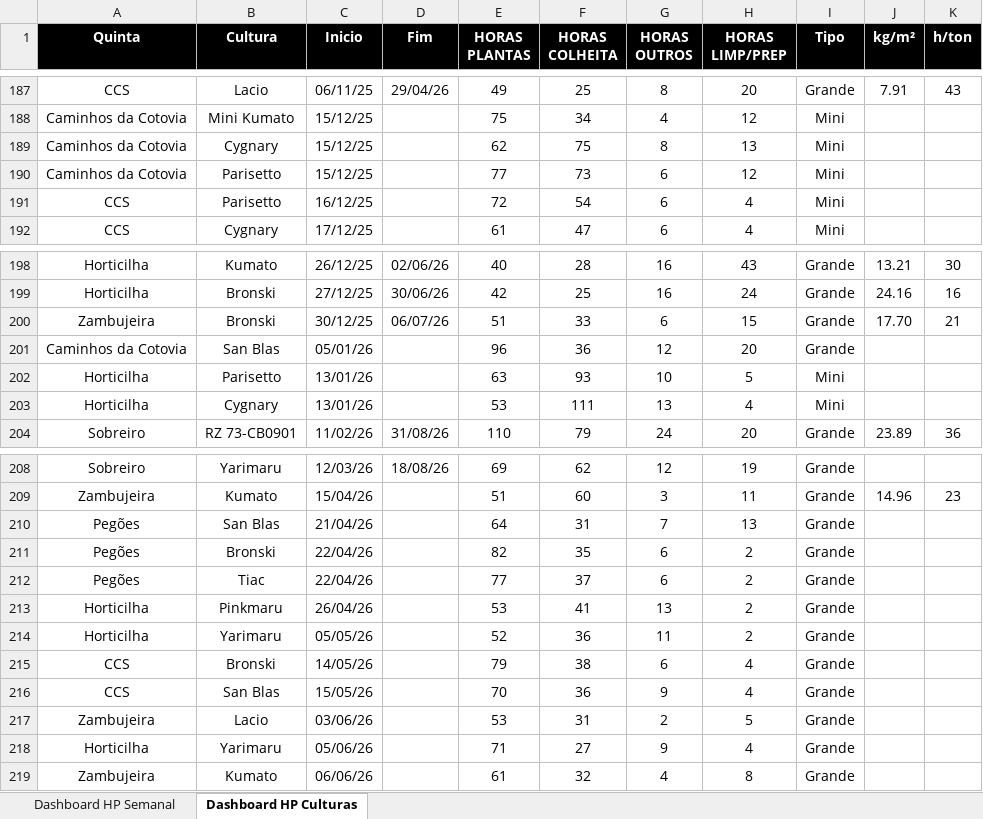
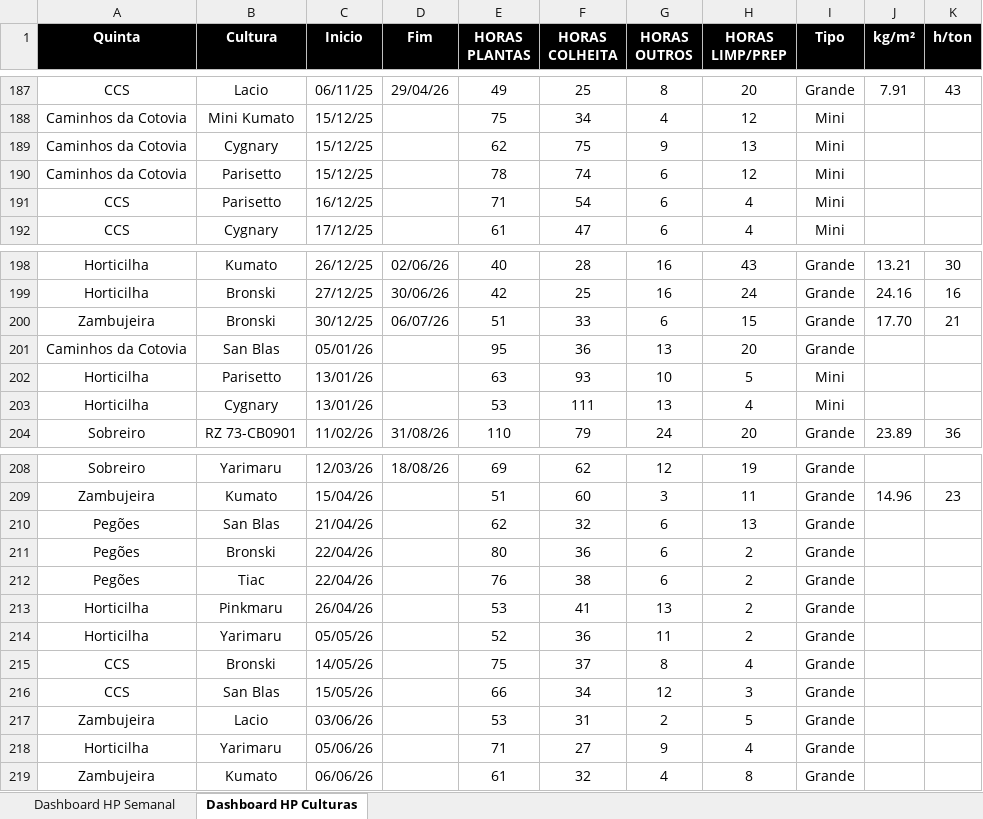
Before and after one commit to luishortipor/horaseprodutividades, an Excel workbook: Horas e produtividades.xlsx, sheet Dashboard HP Culturas, drawn as a sheet; only a part is shown, gaps mark what is left out; values as stored, in another font and other column widths than the file's, no borders; the diff names each change by its address in the sheet, - before the commit and + after, or states it on an @@ line.

Commit message:
Add files via upload

```diff
--- a/Horas e produtividades.xlsx (sheet Dashboard HP Culturas)
+++ b/Horas e produtividades.xlsx (sheet Dashboard HP Culturas)
-G189 (HORAS OUTROS): 8
+G189 (HORAS OUTROS): 9
-E190 (HORAS PLANTAS): 77
+E190 (HORAS PLANTAS): 78
-F190 (HORAS COLHEITA): 73
+F190 (HORAS COLHEITA): 74
-E191 (HORAS PLANTAS): 72
+E191 (HORAS PLANTAS): 71
-E201 (HORAS PLANTAS): 96
+E201 (HORAS PLANTAS): 95
-G201 (HORAS OUTROS): 12
+G201 (HORAS OUTROS): 13
-E210 (HORAS PLANTAS): 64
+E210 (HORAS PLANTAS): 62
-F210 (HORAS COLHEITA): 31
+F210 (HORAS COLHEITA): 32
-G210 (HORAS OUTROS): 7
+G210 (HORAS OUTROS): 6
-E211 (HORAS PLANTAS): 82
+E211 (HORAS PLANTAS): 80
-F211 (HORAS COLHEITA): 35
+F211 (HORAS COLHEITA): 36
-E212 (HORAS PLANTAS): 77
+E212 (HORAS PLANTAS): 76
-F212 (HORAS COLHEITA): 37
+F212 (HORAS COLHEITA): 38
-E215 (HORAS PLANTAS): 79
+E215 (HORAS PLANTAS): 75
-F215 (HORAS COLHEITA): 38
+F215 (HORAS COLHEITA): 37
-G215 (HORAS OUTROS): 6
+G215 (HORAS OUTROS): 8
-E216 (HORAS PLANTAS): 70
+E216 (HORAS PLANTAS): 66
-F216 (HORAS COLHEITA): 36
+F216 (HORAS COLHEITA): 34
-G216 (HORAS OUTROS): 9
+G216 (HORAS OUTROS): 12
-H216 (HORAS LIMP/PREP): 4
+H216 (HORAS LIMP/PREP): 3
```
